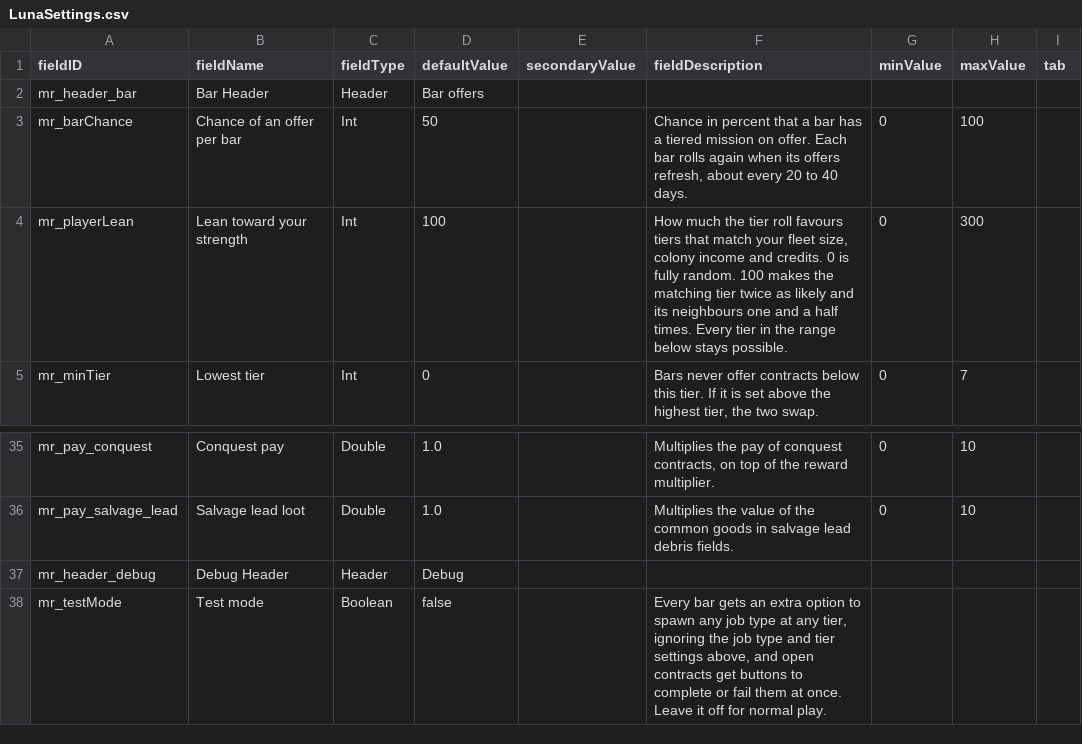
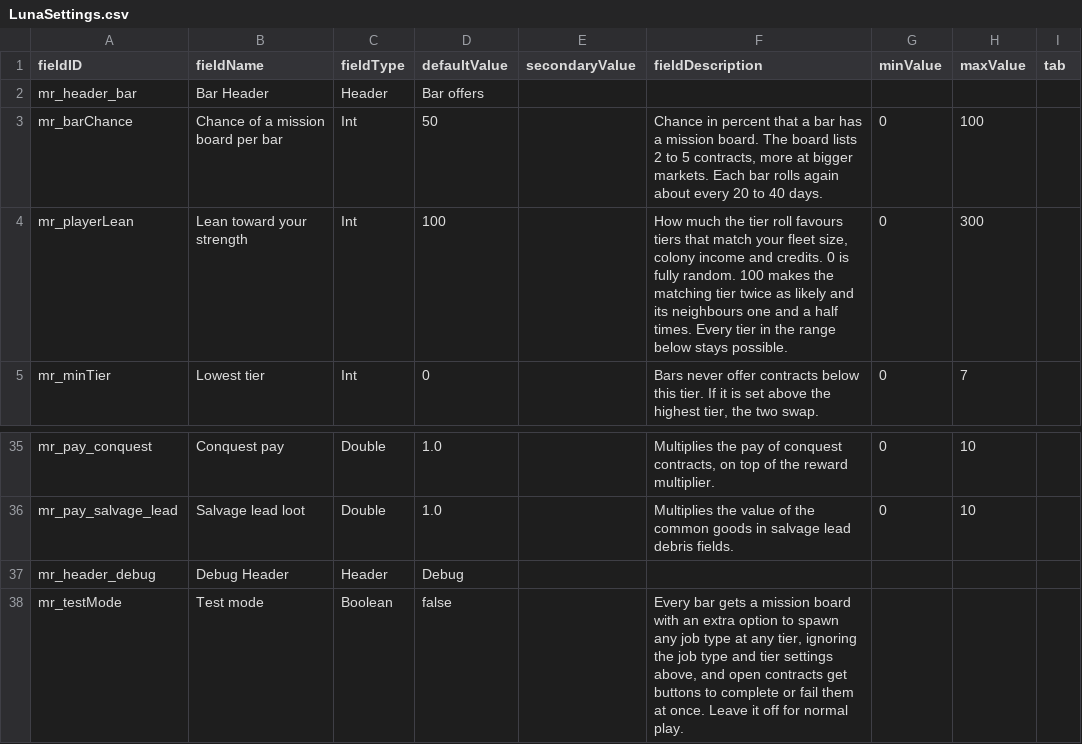
Before and after one commit to andrzejsokolowski/starsector-missions-renewed, a CSV file: data/config/LunaSettings.csv, drawn as a sheet; only a part is shown, gaps mark what is left out.

```diff
--- a/data/config/LunaSettings.csv
+++ b/data/config/LunaSettings.csv
@@ -2,3 +2,3 @@ fieldID,fieldName,fieldType,defaultValue,secondaryValue,fieldDescription,minValu
 mr_header_bar,Bar Header,Header,Bar offers,,,,,
-mr_barChance,Chance of an offer per bar,Int,50,,"Chance in percent that a bar has a tiered mission on offer. Each bar rolls again when its offers refresh, about every 20 to 40 days.",0,100,
+mr_barChance,Chance of a mission board per bar,Int,50,,"Chance in percent that a bar has a mission board. The board lists 2 to 5 contracts, more at bigger markets. Each bar rolls again about every 20 to 40 days.",0,100,
 mr_playerLean,Lean toward your strength,Int,100,,"How much the tier roll favours tiers that match your fleet size, colony income and credits. 0 is fully random. 100 makes the matching tier twice as likely and its neighbours one and a half times. Every tier in the range below stays possible.",0,300,
@@ -37,2 +37,2 @@ mr_pay_salvage_lead,Salvage lead loot,Double,1.0,,"Multiplies the value of the c
 mr_header_debug,Debug Header,Header,Debug,,,,,
-mr_testMode,Test mode,Boolean,false,,"Every bar gets an extra option to spawn any job type at any tier, ignoring the job type and tier settings above, and open contracts get buttons to complete or fail them at once. Leave it off for normal play.",,,
+mr_testMode,Test mode,Boolean,false,,"Every bar gets a mission board with an extra option to spawn any job type at any tier, ignoring the job type and tier settings above, and open contracts get buttons to complete or fail them at once. Leave it off for normal play.",,,
```
Also changed, not shown: 9 other files.
